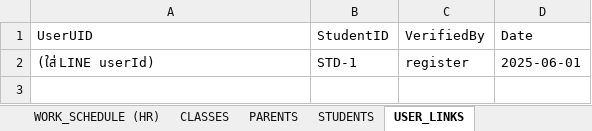
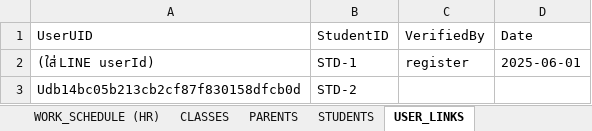
Before and after one commit to legeant04-dot/atom-nursery, an Excel workbook: Atom_Nursery_Import_Template.xlsx, sheet USER_LINKS, drawn as a sheet; values as stored, in another font and other column widths than the file's, no borders; the diff names each change by its address in the sheet, - before the commit and + after, or states it on an @@ line.

```diff
--- a/Atom_Nursery_Import_Template.xlsx (sheet USER_LINKS)
+++ b/Atom_Nursery_Import_Template.xlsx (sheet USER_LINKS)
+row 3: Udb14bc05b213cb2cf87f830158dfcb0d | STD-2
```
Also changed, not shown: sheet STAFF (HR), sheet CLASSES, sheet STUDENTS, sheet PARENTS, sheet WORK_SCHEDULE (HR), 4 other files.
